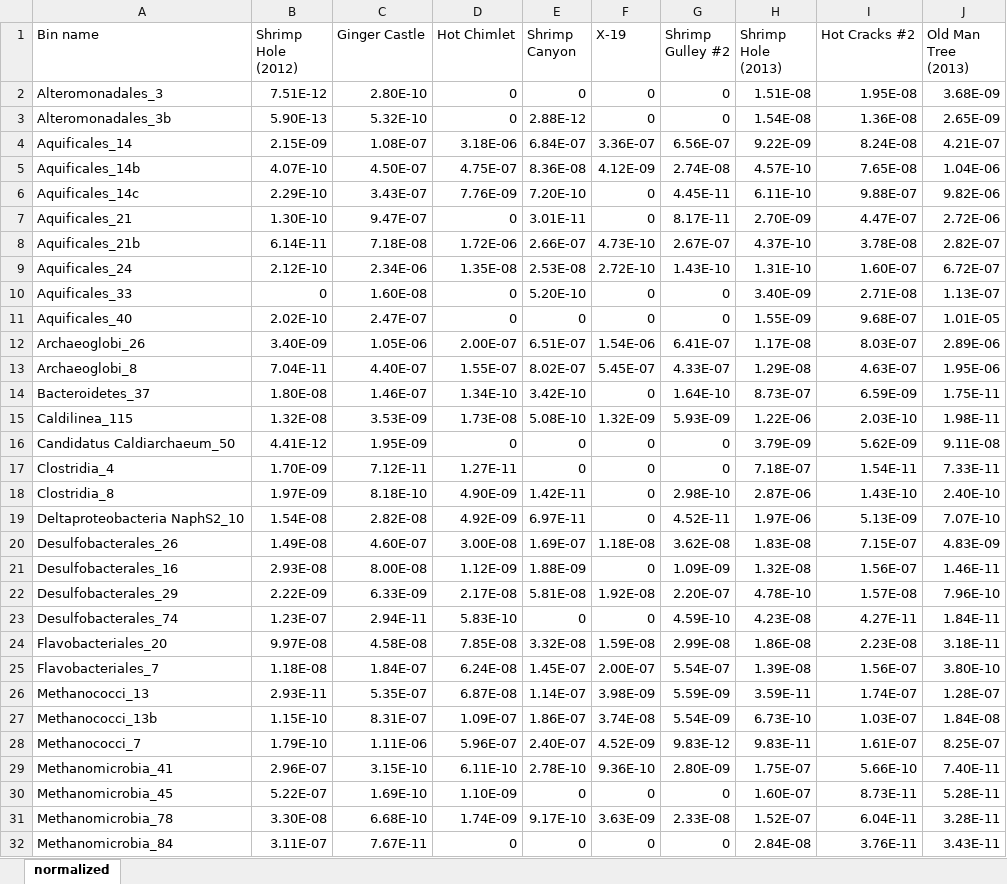
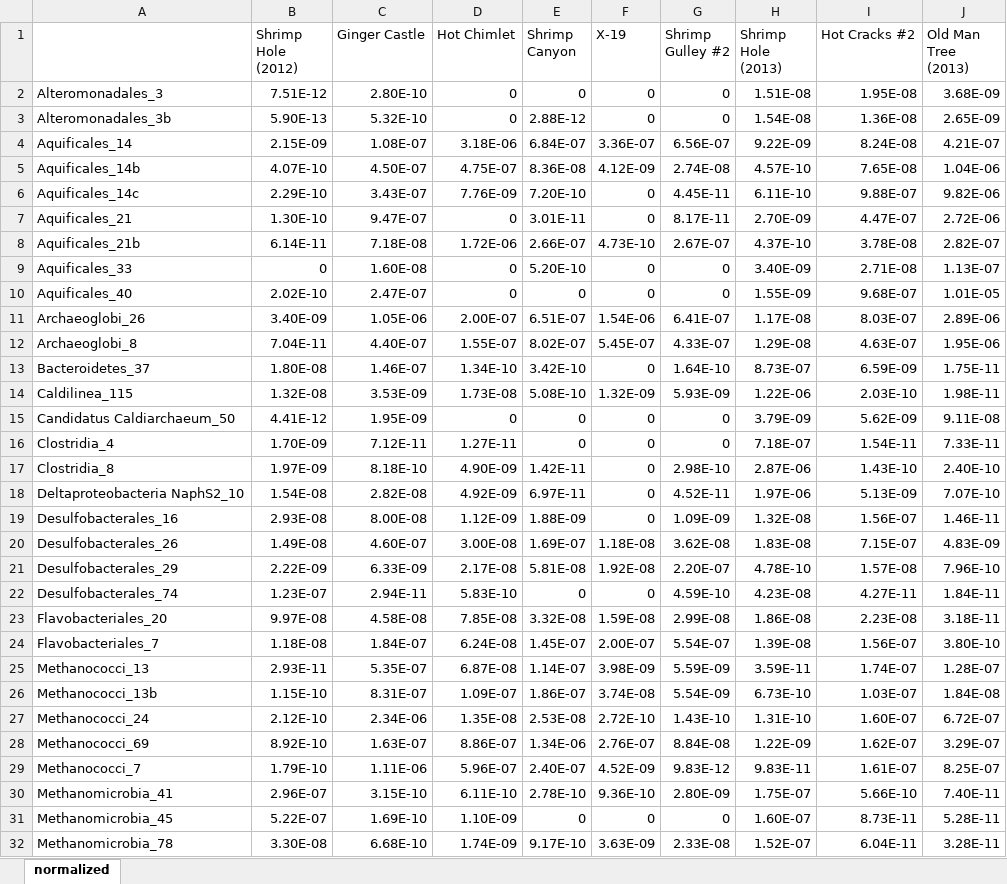
Before and after one commit to galambosd/meta-omics, an Excel workbook: test_scripts/all_bins_RNA/normalized_covg_bins_RNA.xlsx, sheet normalized, drawn as a sheet; only a part is shown; the shorter side is filled out with more unchanged rows; values as stored, in another font and other column widths than the file's, no borders; removed rows and columns are numbered as before the commit, all else as after; the diff names each change by its address in the sheet, - before the commit and + after, or states it on an @@ line.

```diff
--- a/test_scripts/all_bins_RNA/normalized_covg_bins_RNA.xlsx (sheet normalized)
+++ b/test_scripts/all_bins_RNA/normalized_covg_bins_RNA.xlsx (sheet normalized)
-A1: Bin name
+A1: (empty)
-row 9: Aquificales_24 | 2.12E-10 | 2.34E-06 | 1.35E-08 | 2.53E-08 | 2.72E-10 | 1.43E-10 | 1.31E-10 | 1.60E-07 | 6.72E-07
@@ row 21 moved to row 19: Desulfobacterales_16 @@
+row 27: Methanococci_24 | 2.12E-10 | 2.34E-06 | 1.35E-08 | 2.53E-08 | 2.72E-10 | 1.43E-10 | 1.31E-10 | 1.60E-07 | 6.72E-07
+row 28: Methanococci_69 | 8.92E-10 | 1.63E-07 | 8.86E-07 | 1.34E-06 | 2.76E-07 | 8.84E-08 | 1.22E-09 | 1.62E-07 | 3.29E-07
```
Also changed, not shown: spring_2018/MCR_bins_across_pathways.xlsx, 5 other files.
